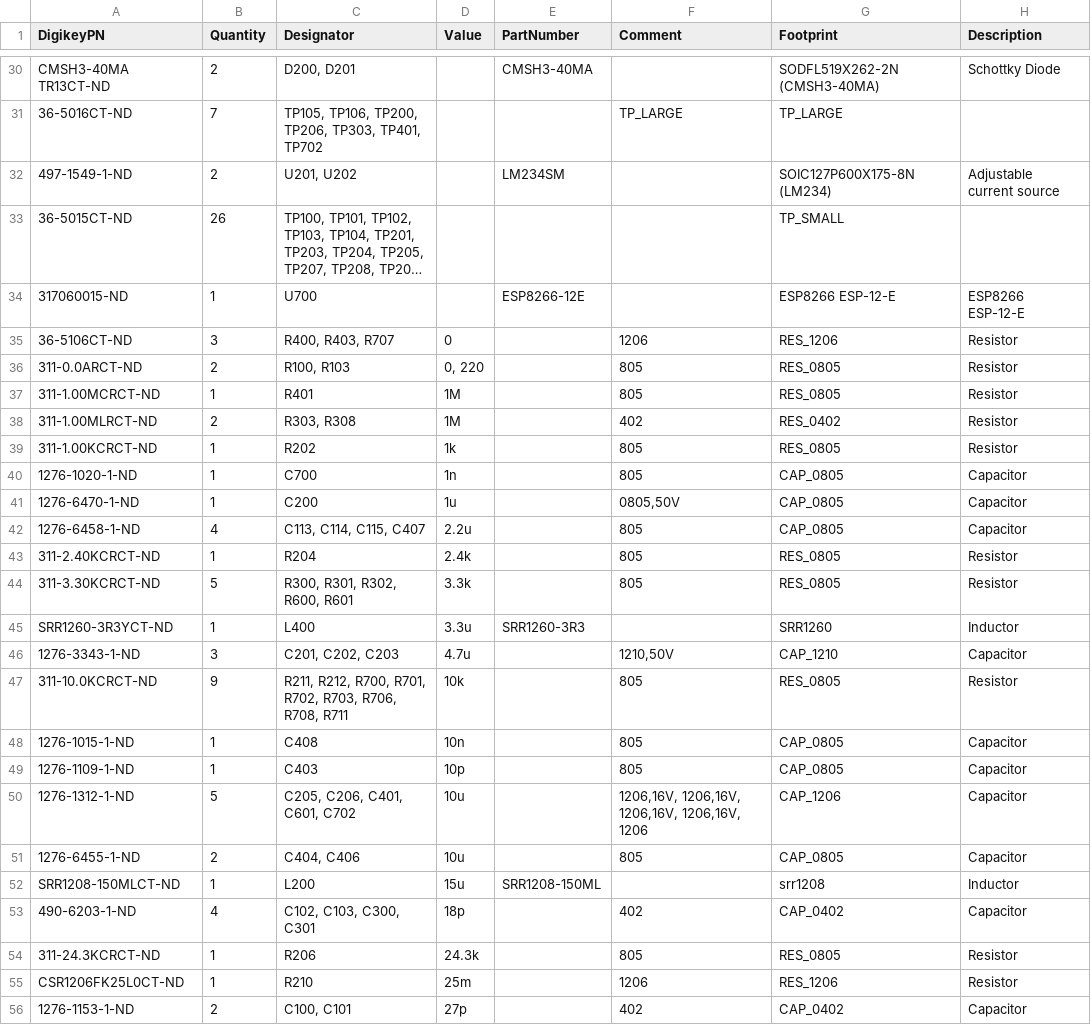
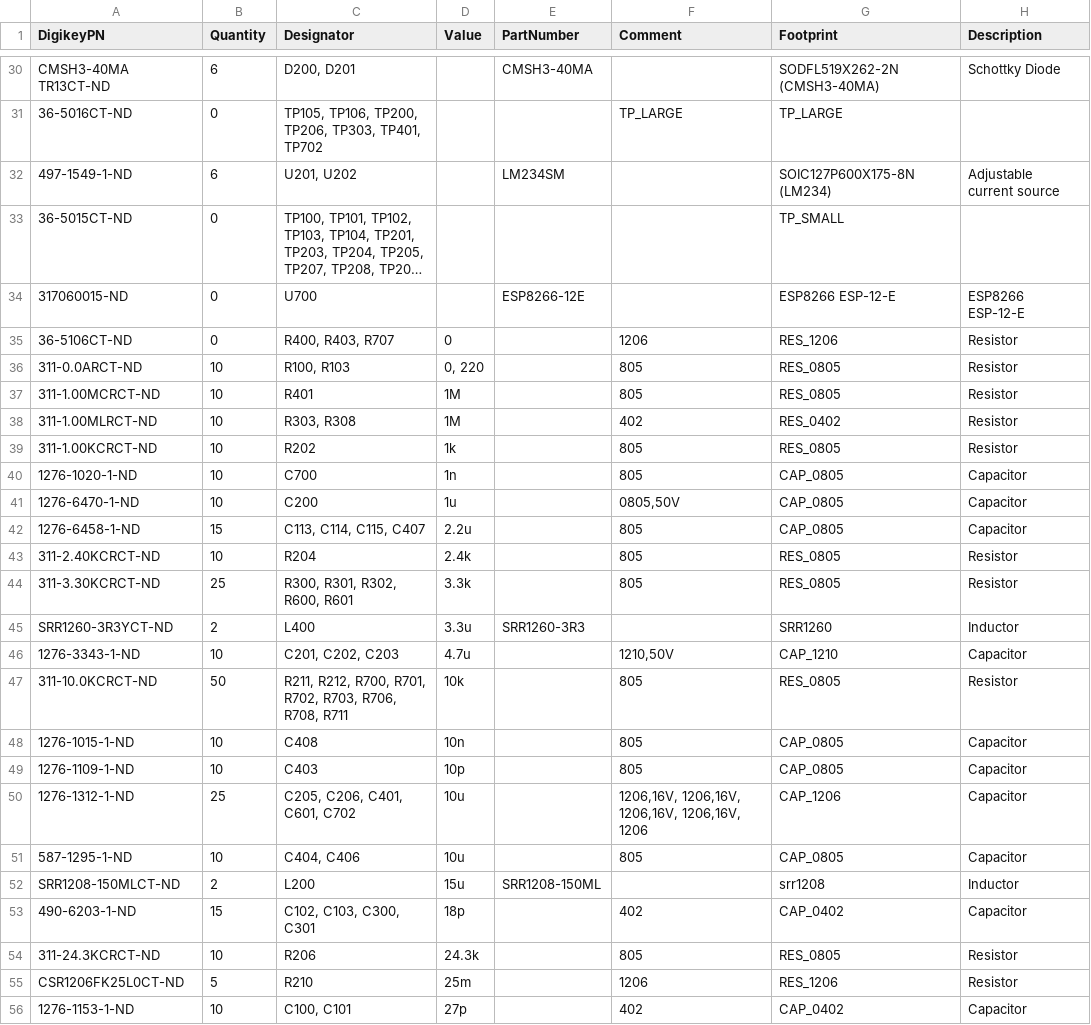
Before and after one commit to fluffylogiccu/solenshardware, a CSV file: Altium/Solens/Project Outputs for Solens/BOM/Digikey Order (CSV for Digikey)-Manual.csv, drawn as a sheet; only a part is shown, gaps mark what is left out; long unchanged cells end in …; the diff covers the shown part only; the diff names each change by its address in the sheet, - before the commit and + after, or states it on an @@ line.

```diff
--- a/Altium/Solens/Project Outputs for Solens/BOM/Digikey Order (CSV for Digikey)-Manual.csv
+++ b/Altium/Solens/Project Outputs for Solens/BOM/Digikey Order (CSV for Digikey)-Manual.csv
-B30 (Quantity): 2
+B30 (Quantity): 6
-B31 (Quantity): 7
+B31 (Quantity): 0
-B32 (Quantity): 2
+B32 (Quantity): 6
-B33 (Quantity): 26
+B33 (Quantity): 0
-B34 (Quantity): 1
+B34 (Quantity): 0
-B35 (Quantity): 3
+B35 (Quantity): 0
-B36 (Quantity): 2
+B36 (Quantity): 10
-B37 (Quantity): 1
+B37 (Quantity): 10
-B38 (Quantity): 2
+B38 (Quantity): 10
-B39:B41 (Quantity): 1
+B39:B41 (Quantity): 10
-B42 (Quantity): 4
+B42 (Quantity): 15
-B43 (Quantity): 1
+B43 (Quantity): 10
-B44 (Quantity): 5
+B44 (Quantity): 25
-B45 (Quantity): 1
+B45 (Quantity): 2
-B46 (Quantity): 3
+B46 (Quantity): 10
-B47 (Quantity): 9
+B47 (Quantity): 50
-B48:B49 (Quantity): 1
+B48:B49 (Quantity): 10
-B50 (Quantity): 5
+B50 (Quantity): 25
-A51 (DigikeyPN): 1276-6455-1-ND
+A51 (DigikeyPN): 587-1295-1-ND
-B51 (Quantity): 2
+B51 (Quantity): 10
-B52 (Quantity): 1
+B52 (Quantity): 2
-B53 (Quantity): 4
+B53 (Quantity): 15
-B54 (Quantity): 1
+B54 (Quantity): 10
-B55 (Quantity): 1
+B55 (Quantity): 5
-B56 (Quantity): 2
+B56 (Quantity): 10
```
Also changed, not shown: 46 edited cells elsewhere in this file.
